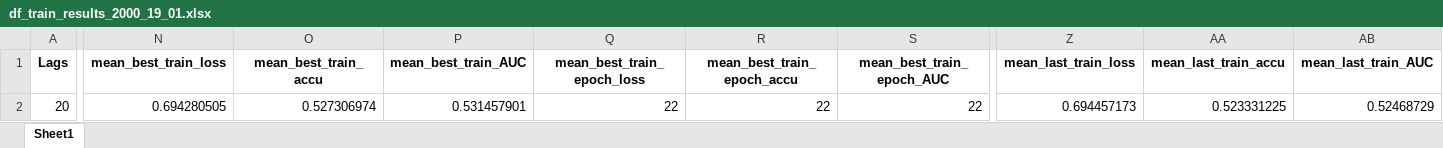
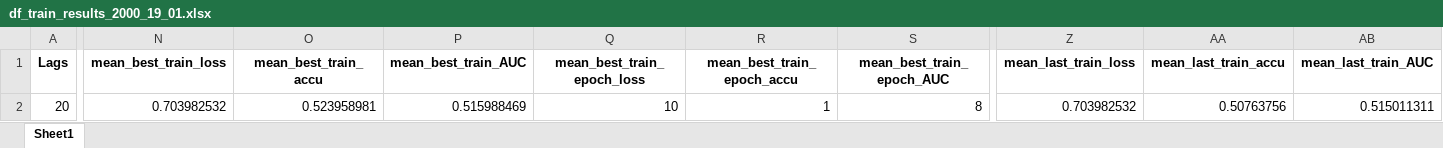
Before and after one commit to Javi826/ML_predictor, an Excel workbook: results/tra_val_results/df_train_results_2000_19_01.xlsx, sheet Sheet1, drawn as a sheet; only a part is shown, gaps mark what is left out; values as stored, in another font and other column widths than the file's, no borders; the diff covers the shown part only; the diff names each change by its address in the sheet, - before the commit and + after, or states it on an @@ line.

```diff
--- a/results/tra_val_results/df_train_results_2000_19_01.xlsx (sheet Sheet1)
+++ b/results/tra_val_results/df_train_results_2000_19_01.xlsx (sheet Sheet1)
-N2 (mean_best_train_loss): 0.694280505
+N2 (mean_best_train_loss): 0.703982532
-O2 (mean_best_train_accu): 0.527306974
+O2 (mean_best_train_accu): 0.523958981
-P2 (mean_best_train_AUC): 0.531457901
+P2 (mean_best_train_AUC): 0.515988469
-Q2 (mean_best_train_epoch_loss): 22
+Q2 (mean_best_train_epoch_loss): 10
-R2 (mean_best_train_epoch_accu): 22
+R2 (mean_best_train_epoch_accu): 1
-S2 (mean_best_train_epoch_AUC): 22
+S2 (mean_best_train_epoch_AUC): 8
-Z2 (mean_last_train_loss): 0.694457173
+Z2 (mean_last_train_loss): 0.703982532
-AA2 (mean_last_train_accu): 0.523331225
+AA2 (mean_last_train_accu): 0.50763756
-AB2 (mean_last_train_AUC): 0.52468729
+AB2 (mean_last_train_AUC): 0.515011311
```
Also changed, not shown: 3 edited cells elsewhere in this sheet, inputs/zinputs_model/train_data_oneh2000-03-16.xlsx, inputs/zinputs_model/train_data_techi2000-03-16.xlsx, 26 other files.
